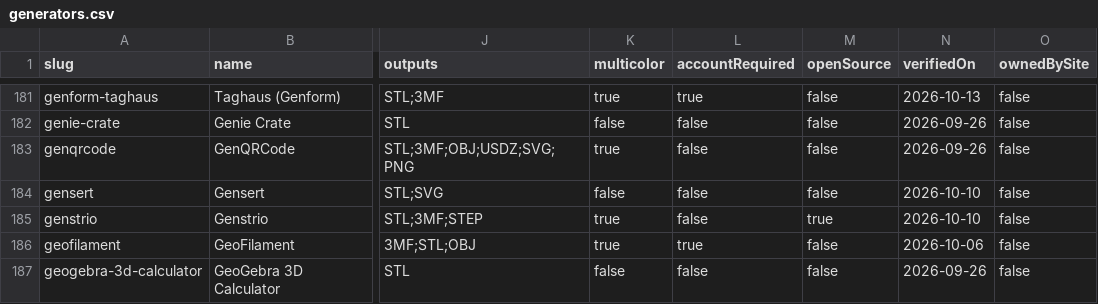
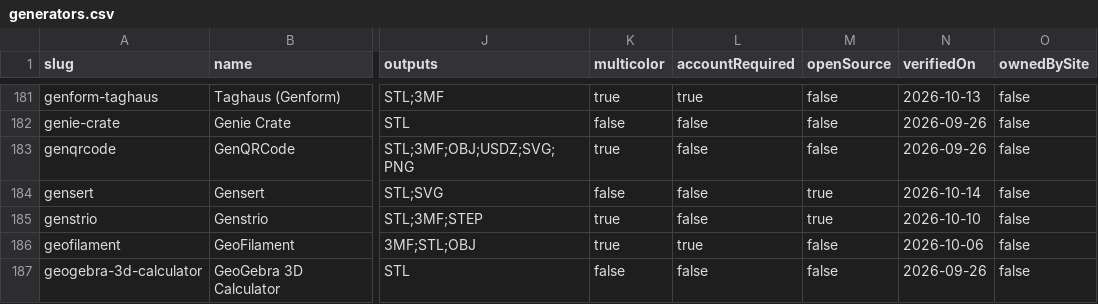
Before and after one commit to SimplySolid3D/3d-print-generators-dataset, a CSV file: data/generators.csv, drawn as a sheet; only a part is shown, gaps mark what is left out; the diff covers the shown part only; the diff names each change by its address in the sheet, - before the commit and + after, or states it on an @@ line.

```diff
--- a/data/generators.csv
+++ b/data/generators.csv
-M184 (openSource): false
+M184 (openSource): true
-N184 (verifiedOn): 2026-10-10
+N184 (verifiedOn): 2026-10-14
```
Also changed, not shown: 1 added row and 2 edited cells elsewhere in this file, 2 other files.
